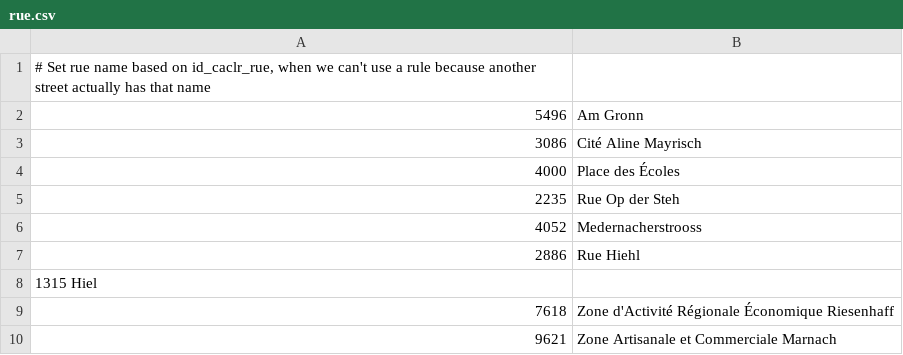
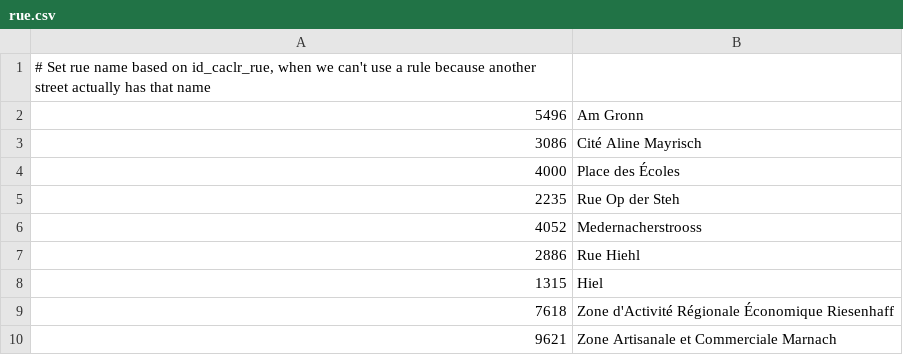
Before and after one commit to osmlu/csventrifuge, a CSV file: enhance/luxembourg_addresses/id_caclr_rue/rue.csv, drawn as a sheet; removed rows and columns are numbered as before the commit, all else as after; the diff names each change by its address in the sheet, - before the commit and + after, or states it on an @@ line.

Commit message:
syntax

```diff
--- a/enhance/luxembourg_addresses/id_caclr_rue/rue.csv
+++ b/enhance/luxembourg_addresses/id_caclr_rue/rue.csv
-row 8: 1315 Hiel
+row 8: 1315 | Hiel
```
